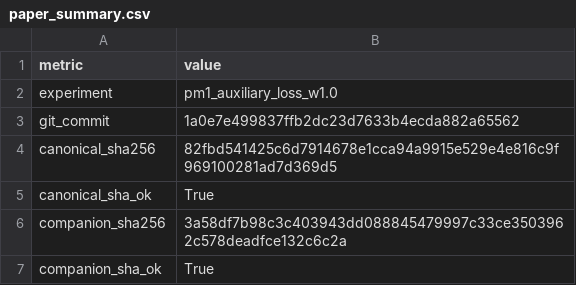
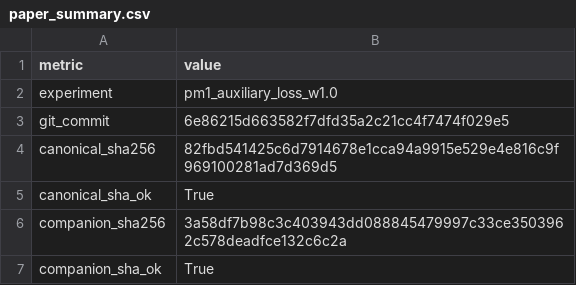
Before and after one commit to qxrein/pnn, a CSV file: outputs/paper_assets/paper_summary.csv, drawn as a sheet; only a part is shown.

```diff
--- a/outputs/paper_assets/paper_summary.csv
+++ b/outputs/paper_assets/paper_summary.csv
@@ -2,3 +2,3 @@ metric,value
 experiment,pm1_auxiliary_loss_w1.0
-git_commit,1a0e7e499837ffb2dc23d7633b4ecda882a65562
+git_commit,6e86215d663582f7dfd35a2c21cc4f7474f029e5
 canonical_sha256,82fbd541425c6d7914678e1cca94a9915e529e4e816c9f969100281ad7d369d5
```
Also changed, not shown: 9 other files.
